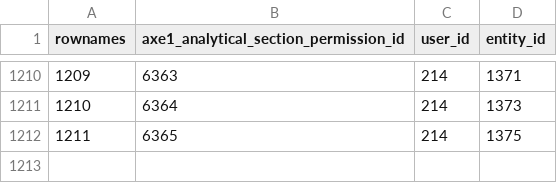
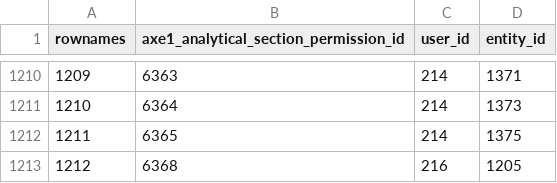
Before and after one commit to s-balandine/typology-dump, a CSV file: data/axe1_analytical_section_permissions.csv, drawn as a sheet; only a part is shown, gaps mark what is left out.

```diff
--- a/data/axe1_analytical_section_permissions.csv
+++ b/data/axe1_analytical_section_permissions.csv
@@ -1212 +1212,2 @@ rownames,axe1_analytical_section_permission_id,user_id,entity_id
 1211,6365,214,1375
+1212,6368,216,1205
```
Also changed, not shown: data/contributions.csv, data/d2session_history.csv, 5 other files.
